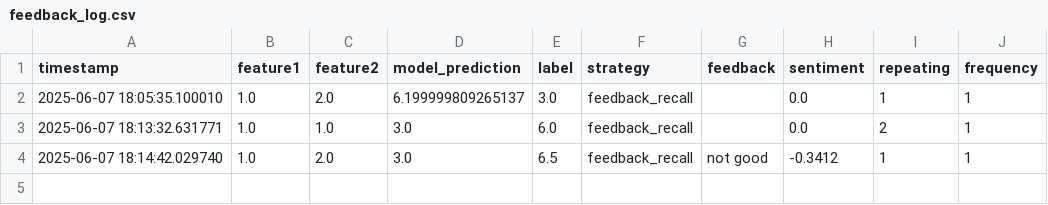
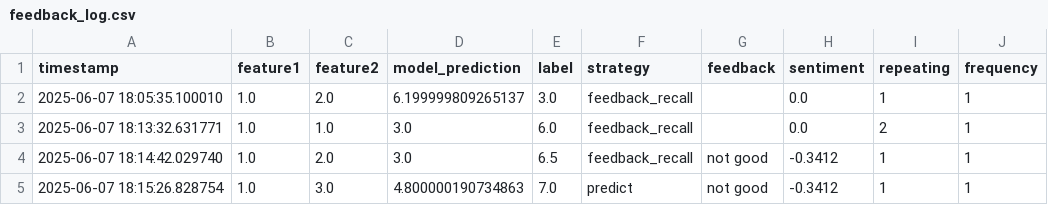
Before and after one commit to engaks826/my-re-app, a CSV file: feedback_log.csv, drawn as a sheet.

Commit message:
Feedback update @ 2025-06-07 18:15:26

```diff
--- a/feedback_log.csv
+++ b/feedback_log.csv
@@ -4 +4,2 @@ timestamp,feature1,feature2,model_prediction,label,strategy,feedback,sentiment,r
 2025-06-07 18:14:42.029740,1.0,2.0,3.0,6.5,feedback_recall,not good,-0.3412,1,1
+2025-06-07 18:15:26.828754,1.0,3.0,4.800000190734863,7.0,predict,not good,-0.3412,1,1
```
Also changed, not shown: 8 other files.
